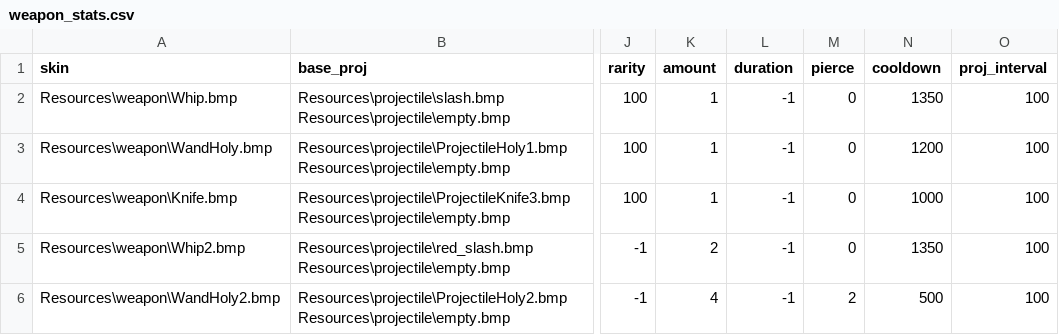
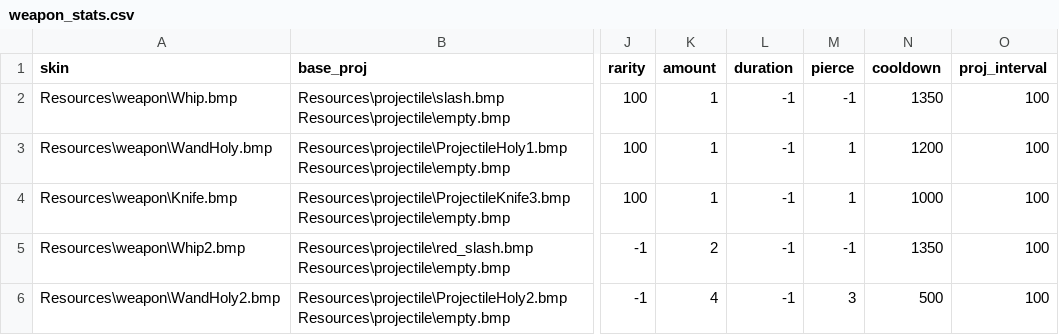
Before and after one commit to Error0229/Vampire-Survivors-KEKW, a CSV file: Source/Game/VSclass/weapon_stats.csv, drawn as a sheet; only a part is shown, gaps mark what is left out; the diff names each change by its address in the sheet, - before the commit and + after, or states it on an @@ line.

```diff
--- a/Source/Game/VSclass/weapon_stats.csv
+++ b/Source/Game/VSclass/weapon_stats.csv
-M2 (pierce): 0
+M2 (pierce): -1
-M3:M4 (pierce): 0
+M3:M4 (pierce): 1
-M5 (pierce): 0
+M5 (pierce): -1
-M6 (pierce): 2
+M6 (pierce): 3
```
Also changed, not shown: 4 other files.
